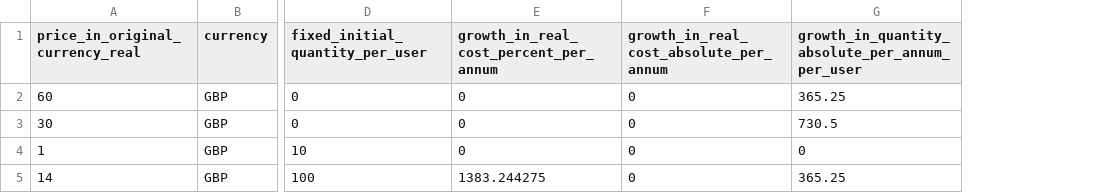
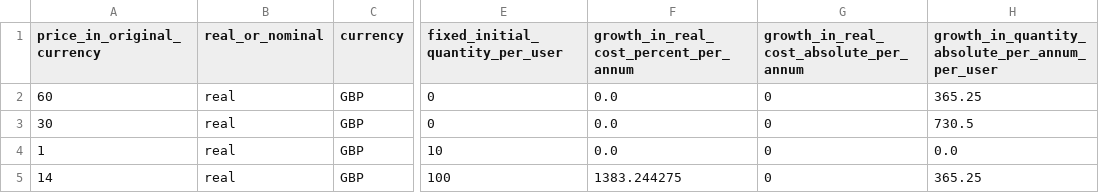
Before and after one commit to RobinL/costmodelr, a CSV file: inst/extdata/user_variable_costs_1.csv, drawn as a sheet; only a part is shown, gaps mark what is left out; addresses are those after the commit; the diff names each change by its address in the sheet, - before the commit and + after, or states it on an @@ line.

```diff
--- a/inst/extdata/user_variable_costs_1.csv
+++ b/inst/extdata/user_variable_costs_1.csv
+column B (real_or_nominal), rows 2-5: all real
-A1: price_in_original_currency_real
+A1: price_in_original_currency
-F2:F4: 0
+F2:F4: 0.0
-H4: 0
+H4: 0.0
```
Also changed, not shown: inst/extdata/rate_card_1.csv, inst/extdata/recurring_cost_1.csv, 12 other files.
